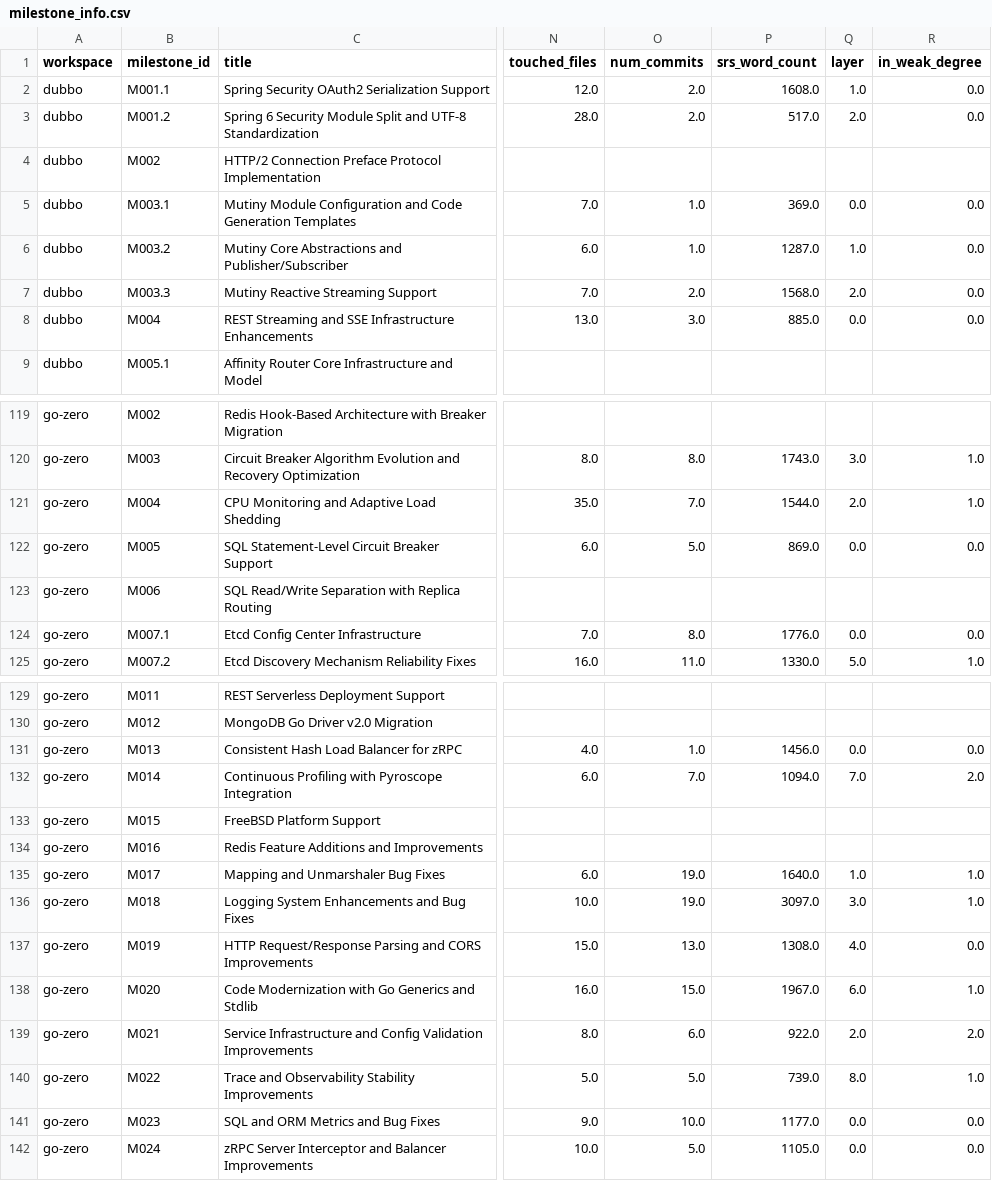
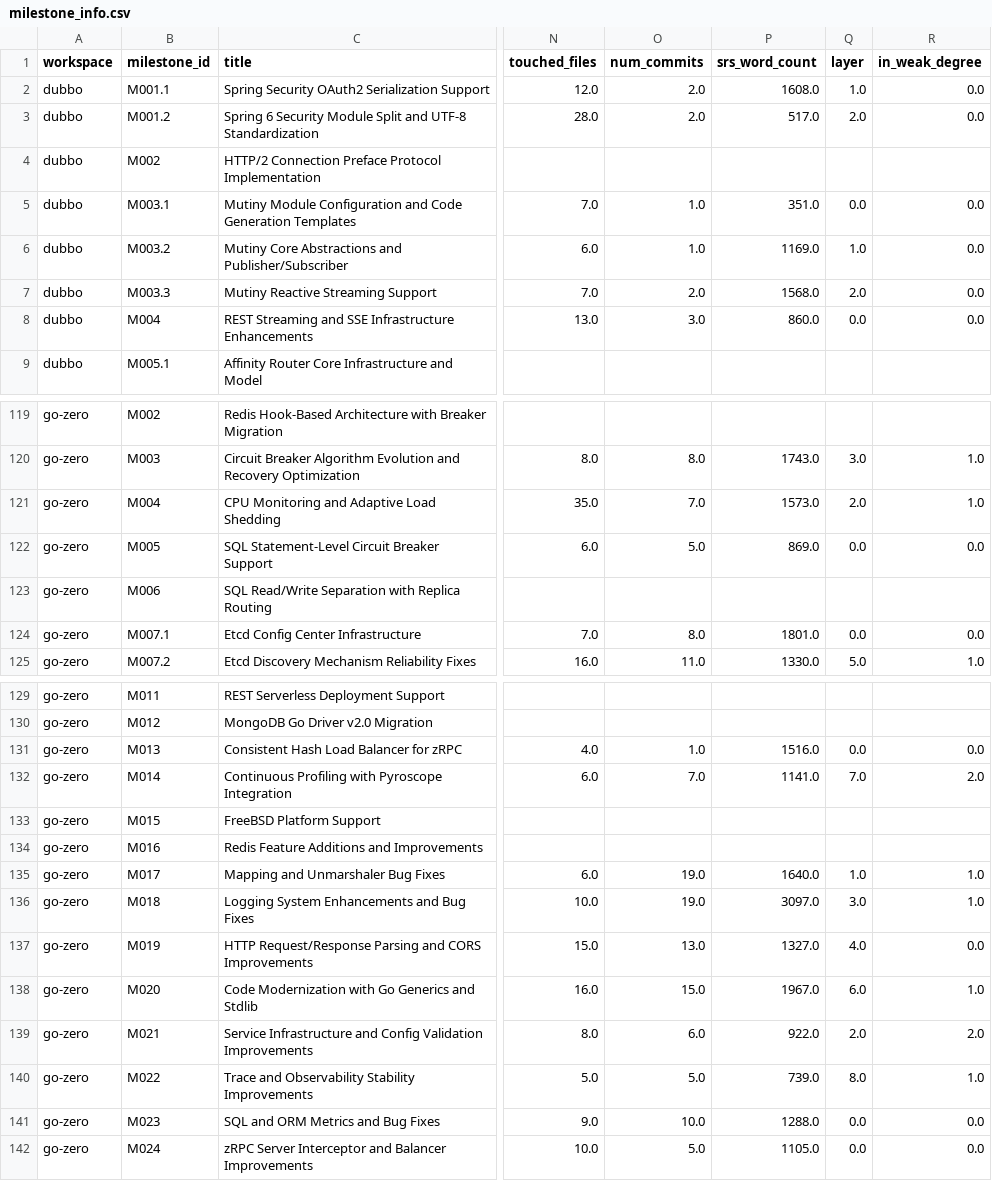
Before and after one commit to DeepCommit-ai/SWE-Milestone-website, a CSV file: data/milestone_info.csv, drawn as a sheet; only a part is shown, gaps mark what is left out; the diff names each change by its address in the sheet, - before the commit and + after, or states it on an @@ line.

```diff
--- a/data/milestone_info.csv
+++ b/data/milestone_info.csv
-P5 (srs_word_count): 369.0
+P5 (srs_word_count): 351.0
-P6 (srs_word_count): 1287.0
+P6 (srs_word_count): 1169.0
-P8 (srs_word_count): 885.0
+P8 (srs_word_count): 860.0
-P121 (srs_word_count): 1544.0
+P121 (srs_word_count): 1573.0
-P124 (srs_word_count): 1776.0
+P124 (srs_word_count): 1801.0
-P131 (srs_word_count): 1456.0
+P131 (srs_word_count): 1516.0
-P132 (srs_word_count): 1094.0
+P132 (srs_word_count): 1141.0
-P137 (srs_word_count): 1308.0
+P137 (srs_word_count): 1327.0
-P141 (srs_word_count): 1177.0
+P141 (srs_word_count): 1288.0
```
Also changed, not shown: data/trial_results.csv, 5 other files.
